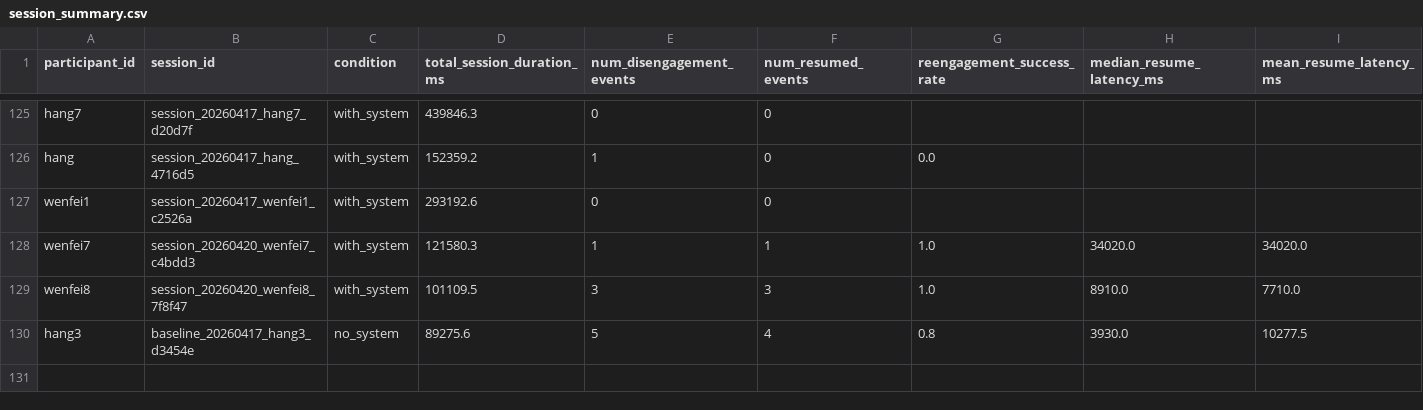
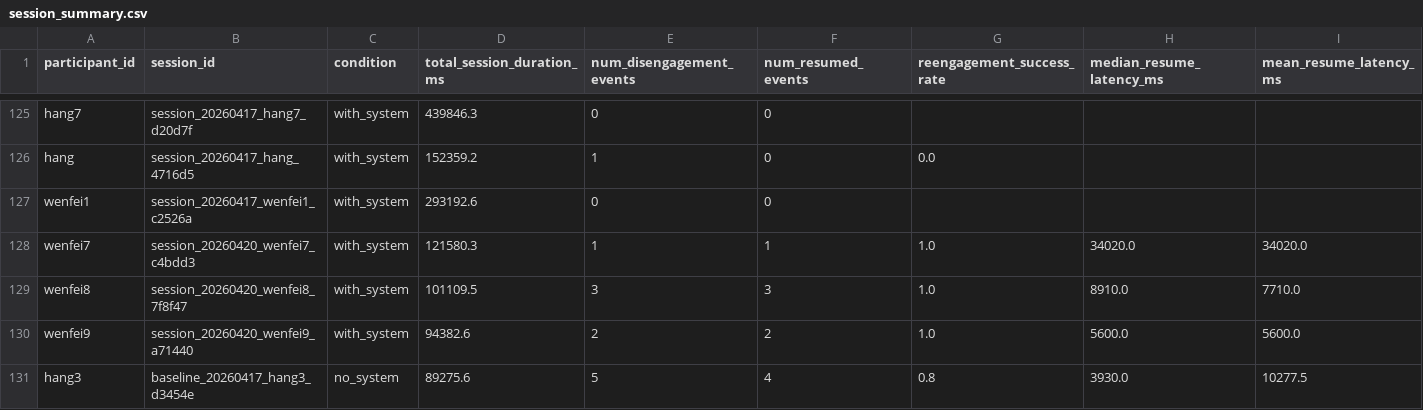
Before and after one commit to Wenfei-Yuan/cs172-misty, a CSV file: session_summary.csv, drawn as a sheet; only a part is shown, gaps mark what is left out; rows hold the shown columns only; the diff names each change by its address in the sheet, - before the commit and + after, or states it on an @@ line.

```diff
--- a/session_summary.csv
+++ b/session_summary.csv
+row 130: wenfei9 | session_20260420_wenfei9_a71440 | with_system | 94382.6 | 2 | 2 | 1.0 | 5600.0 | 5600.0
```
Also changed, not shown: intervention_events.csv, 6 other files.
